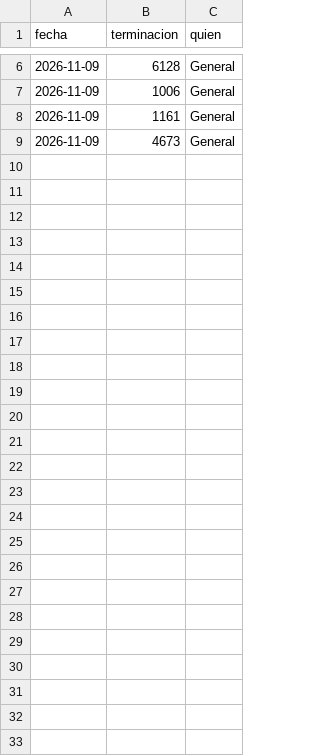
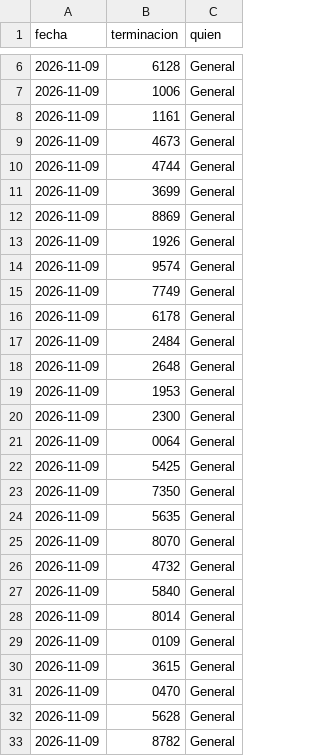
Before and after one commit to 12345luisdavid6789-dev/etiquetas, a CSV file: guias.csv, drawn as a sheet; only a part is shown, gaps mark what is left out; the diff names each change by its address in the sheet, - before the commit and + after, or states it on an @@ line.

Commit message:
guias 2026-11-09 2

```diff
--- a/guias.csv
+++ b/guias.csv
+row 10: 2026-11-09 | 4744 | General
+row 11: 2026-11-09 | 3699 | General
+row 12: 2026-11-09 | 8869 | General
+row 13: 2026-11-09 | 1926 | General
+row 14: 2026-11-09 | 9574 | General
+row 15: 2026-11-09 | 7749 | General
+row 16: 2026-11-09 | 6178 | General
+row 17: 2026-11-09 | 2484 | General
+row 18: 2026-11-09 | 2648 | General
+row 19: 2026-11-09 | 1953 | General
+row 20: 2026-11-09 | 2300 | General
+row 21: 2026-11-09 | 0064 | General
+row 22: 2026-11-09 | 5425 | General
+row 23: 2026-11-09 | 7350 | General
+row 24: 2026-11-09 | 5635 | General
+row 25: 2026-11-09 | 8070 | General
+row 26: 2026-11-09 | 4732 | General
+row 27: 2026-11-09 | 5840 | General
+row 28: 2026-11-09 | 8014 | General
+row 29: 2026-11-09 | 0109 | General
+row 30: 2026-11-09 | 3615 | General
+row 31: 2026-11-09 | 0470 | General
+row 32: 2026-11-09 | 5628 | General
+row 33: 2026-11-09 | 8782 | General
```
